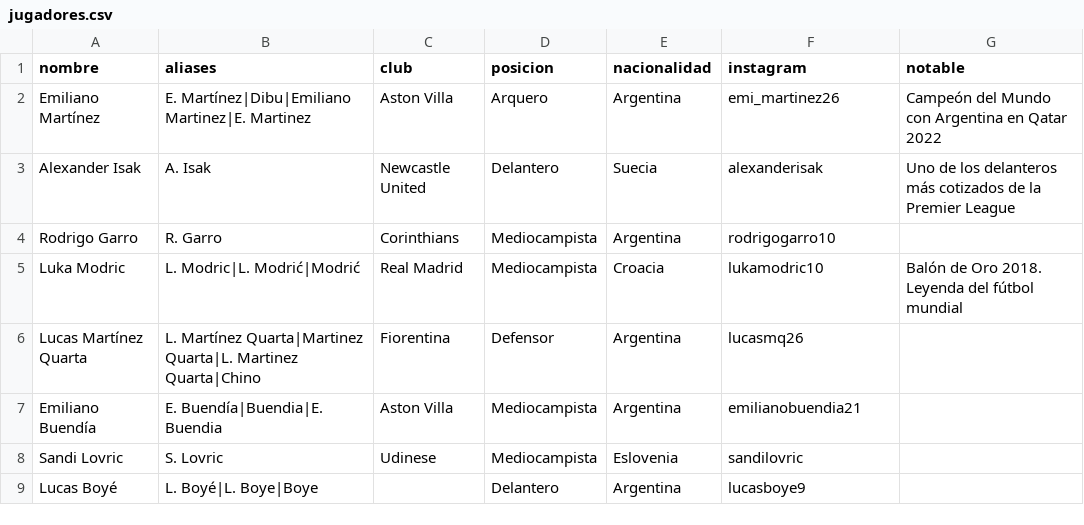
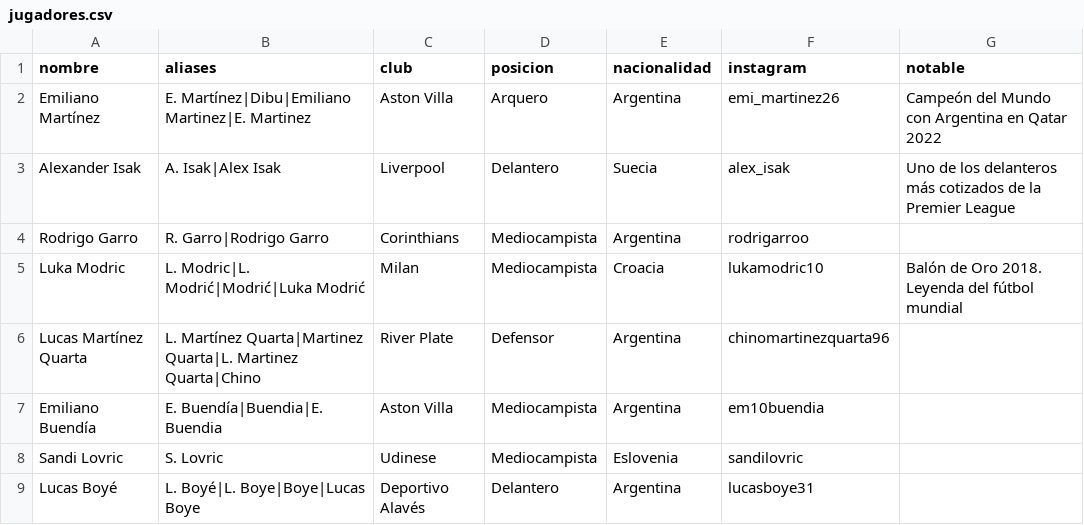
Before and after one commit to fabricionuove-alt/utt-monitor, a CSV file: jugadores.csv, drawn as a sheet.

Commit message:
Actualizar roster UTT desde universaltt.com — clubs e instagrams al dia

```diff
--- a/jugadores.csv
+++ b/jugadores.csv
@@ -2,8 +2,8 @@ nombre,aliases,club,posicion,nacionalidad,instagram,notable
 Emiliano Martínez,E. Martínez|Dibu|Emiliano Martinez|E. Martinez,Aston Villa,Arquero,Argentina,emi_martinez26,Campeón del Mundo con Argentina en Qatar 2022
-Alexander Isak,A. Isak,Newcastle United,Delantero,Suecia,alexanderisak,Uno de los delanteros más cotizados de la Premier League
-Rodrigo Garro,R. Garro,Corinthians,Mediocampista,Argentina,rodrigogarro10,
-Luka Modric,L. Modric|L. Modrić|Modrić,Real Madrid,Mediocampista,Croacia,lukamodric10,Balón de Oro 2018. Leyenda del fútbol mundial
-Lucas Martínez Quarta,L. Martínez Quarta|Martinez Quarta|L. Martinez Quarta|Chino,Fiorentina,Defensor,Argentina,lucasmq26,
-Emiliano Buendía,E. Buendía|Buendia|E. Buendia,Aston Villa,Mediocampista,Argentina,emilianobuendia21,
+Alexander Isak,A. Isak|Alex Isak,Liverpool,Delantero,Suecia,alex_isak,Uno de los delanteros más cotizados de la Premier League
+Rodrigo Garro,R. Garro|Rodrigo Garro,Corinthians,Mediocampista,Argentina,rodrigarroo,
+Luka Modric,L. Modric|L. Modrić|Modrić|Luka Modrić,Milan,Mediocampista,Croacia,lukamodric10,Balón de Oro 2018. Leyenda del fútbol mundial
+Lucas Martínez Quarta,L. Martínez Quarta|Martinez Quarta|L. Martinez Quarta|Chino,River Plate,Defensor,Argentina,chinomartinezquarta96,
+Emiliano Buendía,E. Buendía|Buendia|E. Buendia,Aston Villa,Mediocampista,Argentina,em10buendia,
 Sandi Lovric,S. Lovric,Udinese,Mediocampista,Eslovenia,sandilovric,
-Lucas Boyé,L. Boyé|L. Boye|Boye,,Delantero,Argentina,lucasboye9,
+Lucas Boyé,L. Boyé|L. Boye|Boye|Lucas Boye,Deportivo Alavés,Delantero,Argentina,lucasboye31,
```
